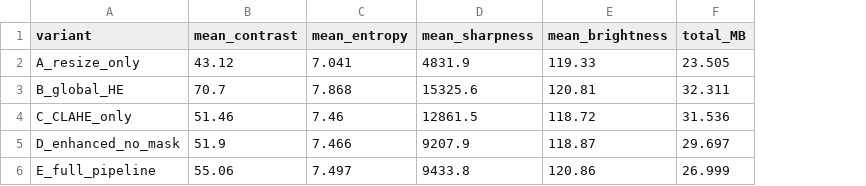
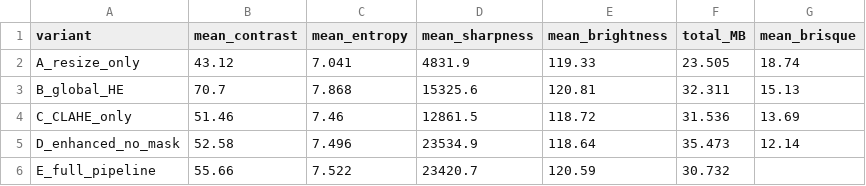
Before and after one commit to shrayash25/dip-pest-preprocessing, a CSV file: results/baseline_comparison.csv, drawn as a sheet; the diff names each change by its address in the sheet, - before the commit and + after, or states it on an @@ line.

```diff
--- a/results/baseline_comparison.csv
+++ b/results/baseline_comparison.csv
+column G (mean_brisque), rows 2-5: 18.74 | 15.13 | 13.69 | 12.14
-B5 (mean_contrast): 51.9
+B5 (mean_contrast): 52.58
-C5 (mean_entropy): 7.466
+C5 (mean_entropy): 7.496
-D5 (mean_sharpness): 9207.9
+D5 (mean_sharpness): 23534.9
-E5 (mean_brightness): 118.87
+E5 (mean_brightness): 118.64
-F5 (total_MB): 29.697
+F5 (total_MB): 35.473
-B6 (mean_contrast): 55.06
+B6 (mean_contrast): 55.66
-C6 (mean_entropy): 7.497
+C6 (mean_entropy): 7.522
-D6 (mean_sharpness): 9433.8
+D6 (mean_sharpness): 23420.7
-E6 (mean_brightness): 120.86
+E6 (mean_brightness): 120.59
-F6 (total_MB): 26.999
+F6 (total_MB): 30.732
```
Also changed, not shown: results/classification_per_class.csv, results/classification_summary.csv, 56 other files.
